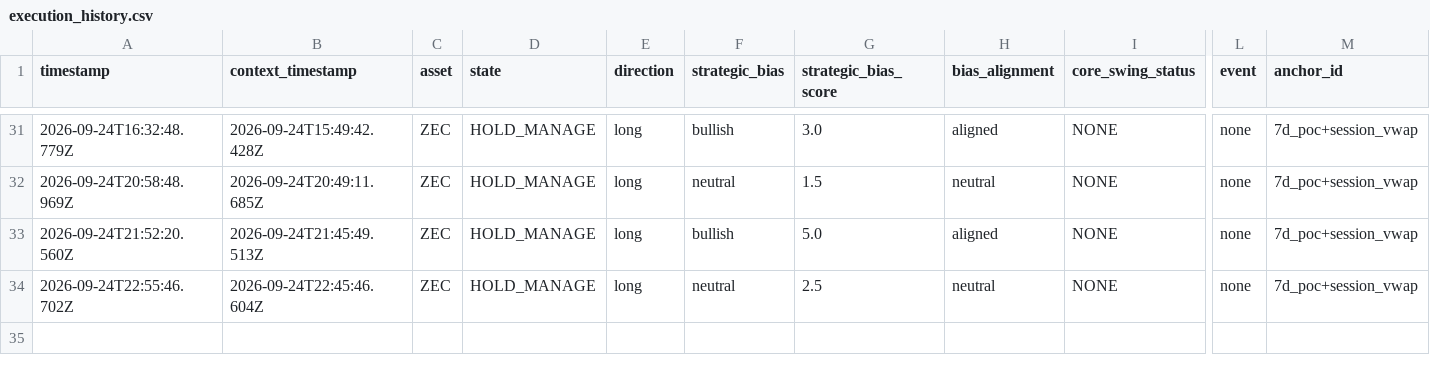
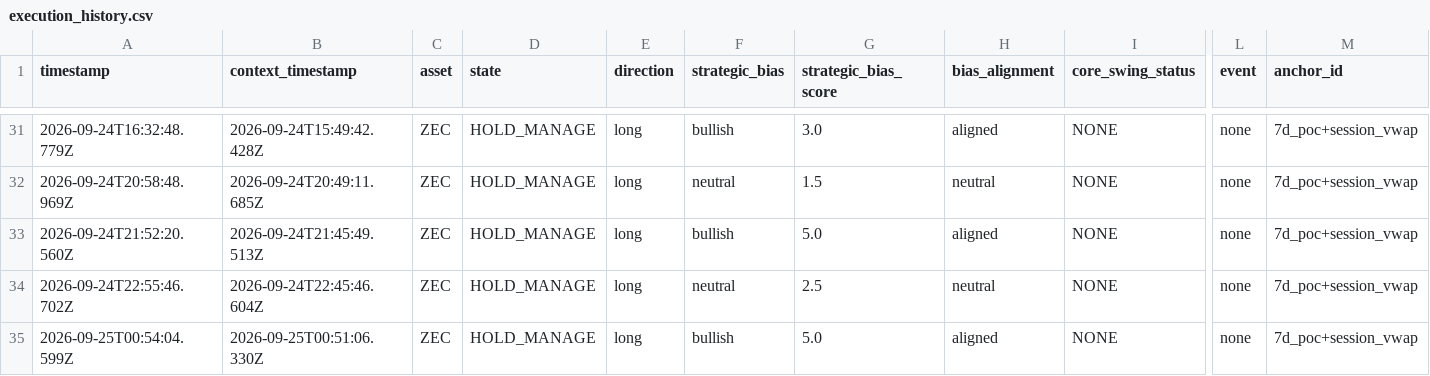
Before and after one commit to themooje412/btc-market-data-collector, a CSV file: assets/zec/execution_history.csv, drawn as a sheet; only a part is shown, gaps mark what is left out; rows hold the shown columns only; the diff names each change by its address in the sheet, - before the commit and + after, or states it on an @@ line.

```diff
--- a/assets/zec/execution_history.csv
+++ b/assets/zec/execution_history.csv
+row 35: 2026-09-25T00:54:04.599Z | 2026-09-25T00:51:06.330Z | ZEC | HOLD_MANAGE | long | bullish | 5.0 | aligned | NONE | none | 7d_poc+session_vwap
```
Also changed, not shown: assets/eth/execution_history.csv, assets/sol/execution_history.csv, 12 other files.
